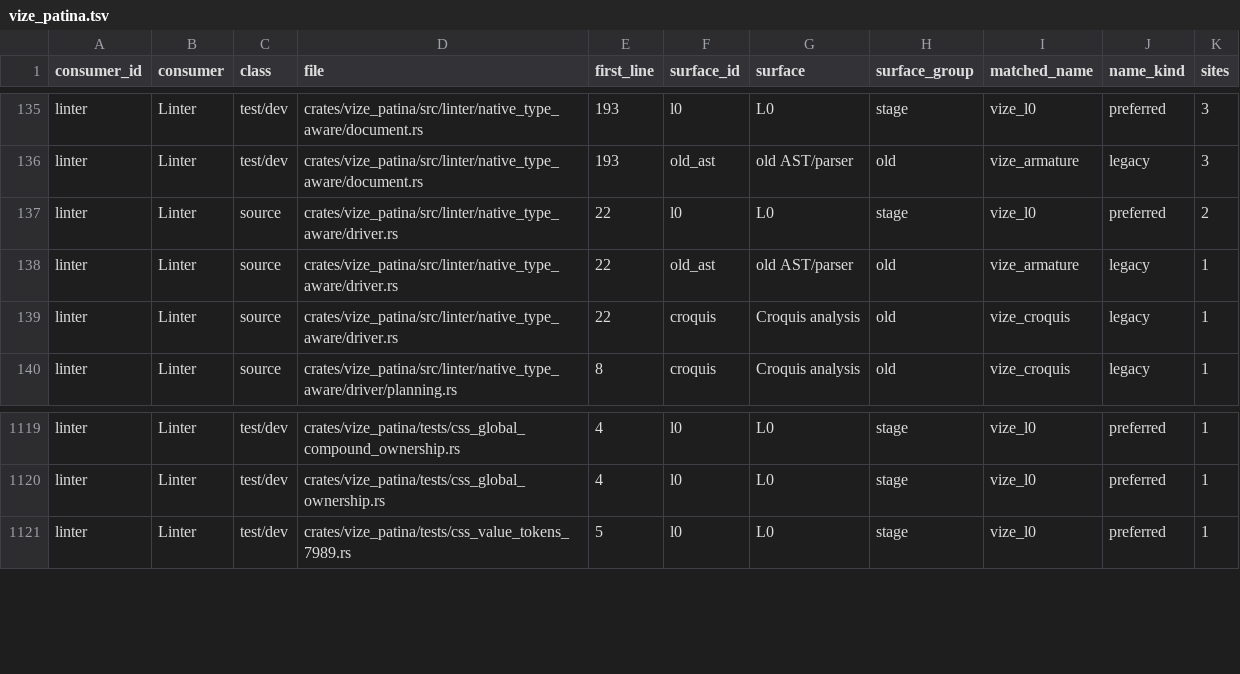
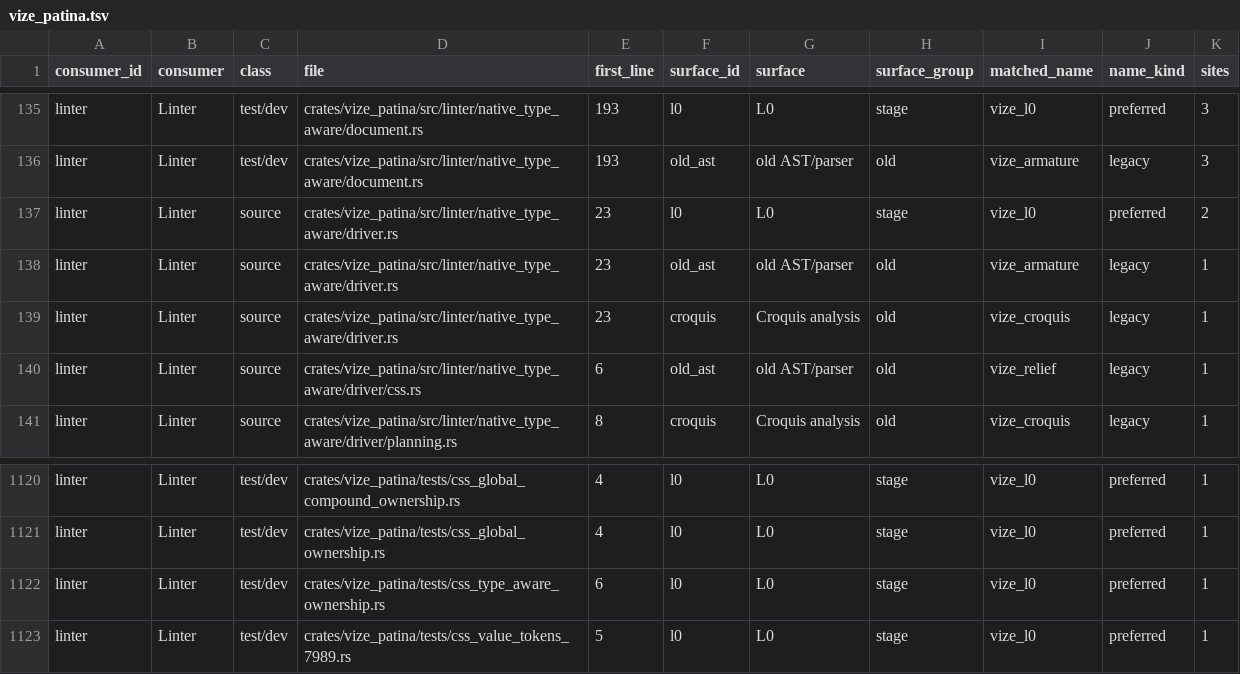
Before and after one commit to Hebilicious/vize, a TSV file: docs/davinci/plan/consumer-migration-surfaces/linter/vize_patina.tsv, drawn as a sheet; only a part is shown, gaps mark what is left out.

Commit message:
fix(patina): reuse native template root for CSS ownership (#8266)
* fix(patina): reuse native template root for CSS ownership

* docs(patina): refresh native CSS consumer inventory

* docs(patina): record native CSS ownership qualification

* docs(patina): refresh native CSS consumer census

Co-authored-by: ubugeeei <71201308+ubugeeei@users.noreply.github.com>

```diff
--- a/docs/davinci/plan/consumer-migration-surfaces/linter/vize_patina.tsv
+++ b/docs/davinci/plan/consumer-migration-surfaces/linter/vize_patina.tsv
@@ -136,5 +136,6 @@ linter	Linter	test/dev	crates/vize_patina/src/linter/native_type_aware/document.
 linter	Linter	test/dev	crates/vize_patina/src/linter/native_type_aware/document.rs	193	old_ast	old AST/parser	old	vize_armature	legacy	3
-linter	Linter	source	crates/vize_patina/src/linter/native_type_aware/driver.rs	22	l0	L0	stage	vize_l0	preferred	2
-linter	Linter	source	crates/vize_patina/src/linter/native_type_aware/driver.rs	22	old_ast	old AST/parser	old	vize_armature	legacy	1
-linter	Linter	source	crates/vize_patina/src/linter/native_type_aware/driver.rs	22	croquis	Croquis analysis	old	vize_croquis	legacy	1
+linter	Linter	source	crates/vize_patina/src/linter/native_type_aware/driver.rs	23	l0	L0	stage	vize_l0	preferred	2
+linter	Linter	source	crates/vize_patina/src/linter/native_type_aware/driver.rs	23	old_ast	old AST/parser	old	vize_armature	legacy	1
+linter	Linter	source	crates/vize_patina/src/linter/native_type_aware/driver.rs	23	croquis	Croquis analysis	old	vize_croquis	legacy	1
+linter	Linter	source	crates/vize_patina/src/linter/native_type_aware/driver/css.rs	6	old_ast	old AST/parser	old	vize_relief	legacy	1
 linter	Linter	source	crates/vize_patina/src/linter/native_type_aware/driver/planning.rs	8	croquis	Croquis analysis	old	vize_croquis	legacy	1
@@ -1120,2 +1121,3 @@ linter	Linter	test/dev	crates/vize_patina/tests/css_global_compound_ownership.rs
 linter	Linter	test/dev	crates/vize_patina/tests/css_global_ownership.rs	4	l0	L0	stage	vize_l0	preferred	1
+linter	Linter	test/dev	crates/vize_patina/tests/css_type_aware_ownership.rs	6	l0	L0	stage	vize_l0	preferred	1
 linter	Linter	test/dev	crates/vize_patina/tests/css_value_tokens_7989.rs	5	l0	L0	stage	vize_l0	preferred	1
```
Also changed, not shown: 9 other files.
